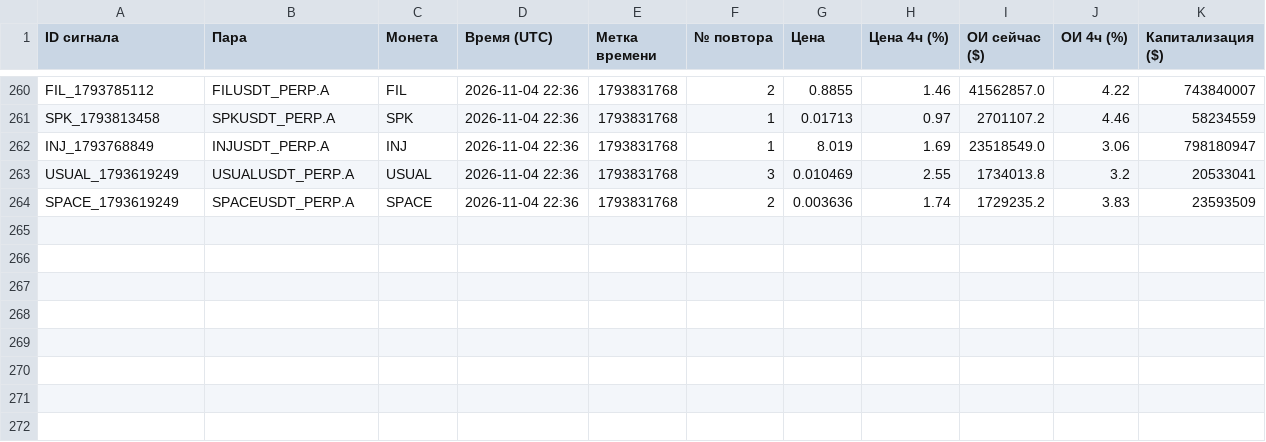
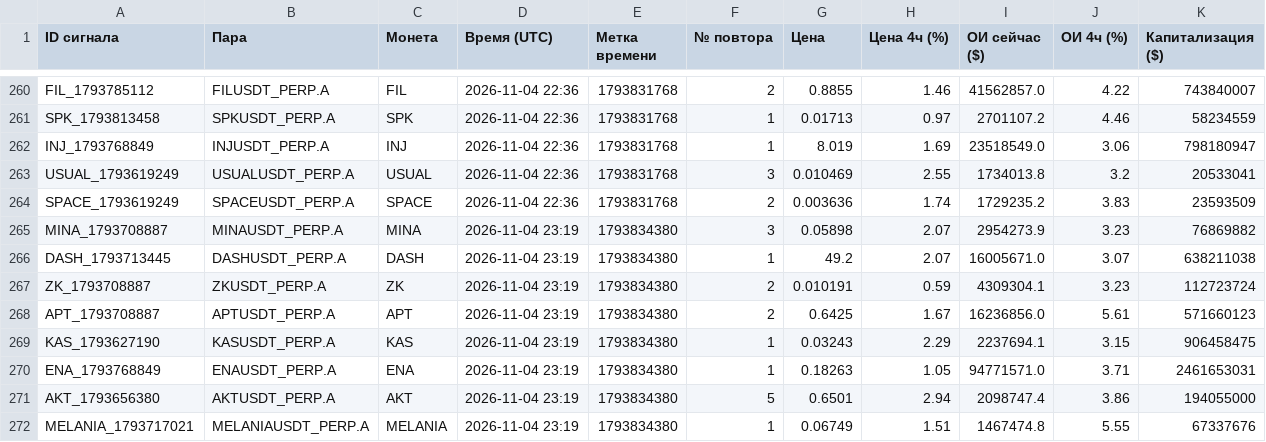
Before and after one commit to HelaPataki/crypto-bot, a CSV file: repeats.csv, drawn as a sheet; only a part is shown, gaps mark what is left out.

```diff
--- a/repeats.csv
+++ b/repeats.csv
@@ -264 +264,9 @@ USUAL_1793619249,USUALUSDT_PERP.A,USUAL,2026-11-04 22:36,1793831768,3,0.010469,2
 SPACE_1793619249,SPACEUSDT_PERP.A,SPACE,2026-11-04 22:36,1793831768,2,0.003636,1.74,1729235.2,3.83,23593509
+MINA_1793708887,MINAUSDT_PERP.A,MINA,2026-11-04 23:19,1793834380,3,0.05898,2.07,2954273.9,3.23,76869882
+DASH_1793713445,DASHUSDT_PERP.A,DASH,2026-11-04 23:19,1793834380,1,49.2,2.07,16005671.0,3.07,638211038
+ZK_1793708887,ZKUSDT_PERP.A,ZK,2026-11-04 23:19,1793834380,2,0.010191,0.59,4309304.1,3.23,112723724
+APT_1793708887,APTUSDT_PERP.A,APT,2026-11-04 23:19,1793834380,2,0.6425,1.67,16236856.0,5.61,571660123
+KAS_1793627190,KASUSDT_PERP.A,KAS,2026-11-04 23:19,1793834380,1,0.03243,2.29,2237694.1,3.15,906458475
+ENA_1793768849,ENAUSDT_PERP.A,ENA,2026-11-04 23:19,1793834380,1,0.18263,1.05,94771571.0,3.71,2461653031
+AKT_1793656380,AKTUSDT_PERP.A,AKT,2026-11-04 23:19,1793834380,5,0.6501,2.94,2098747.4,3.86,194055000
+MELANIA_1793717021,MELANIAUSDT_PERP.A,MELANIA,2026-11-04 23:19,1793834380,1,0.06749,1.51,1467474.8,5.55,67337676
```
Also changed, not shown: signals.csv, 1 other file.
